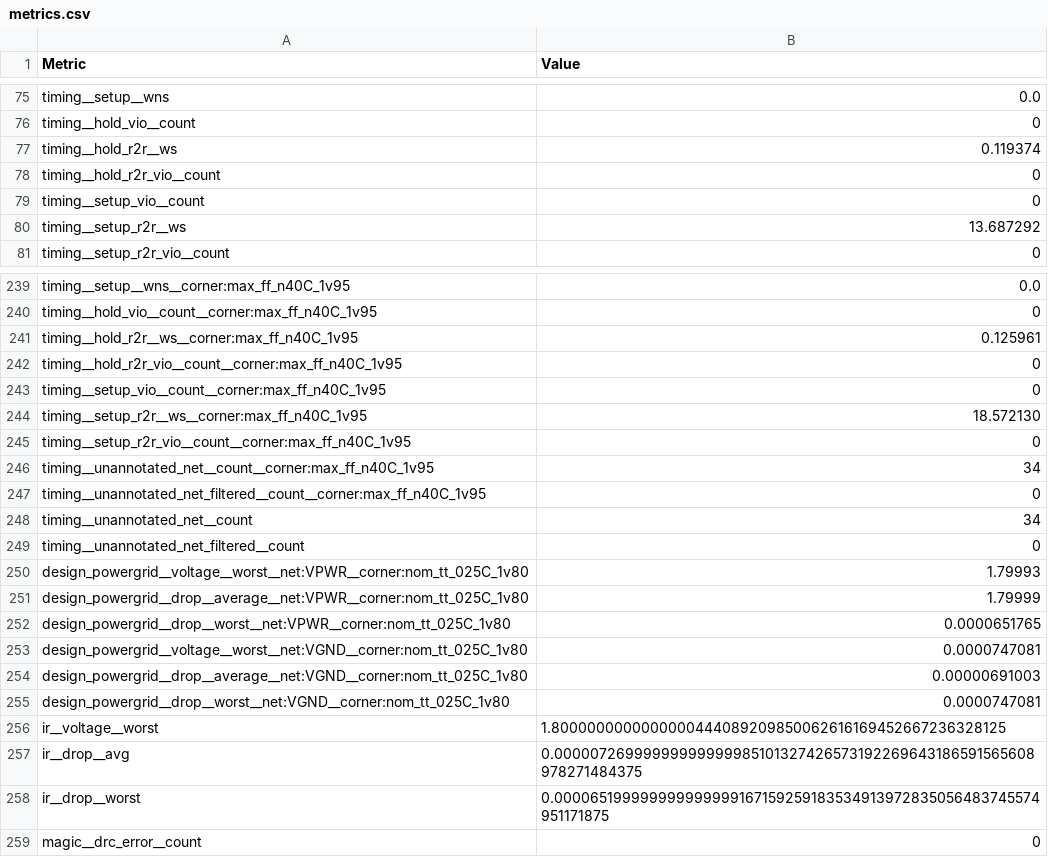
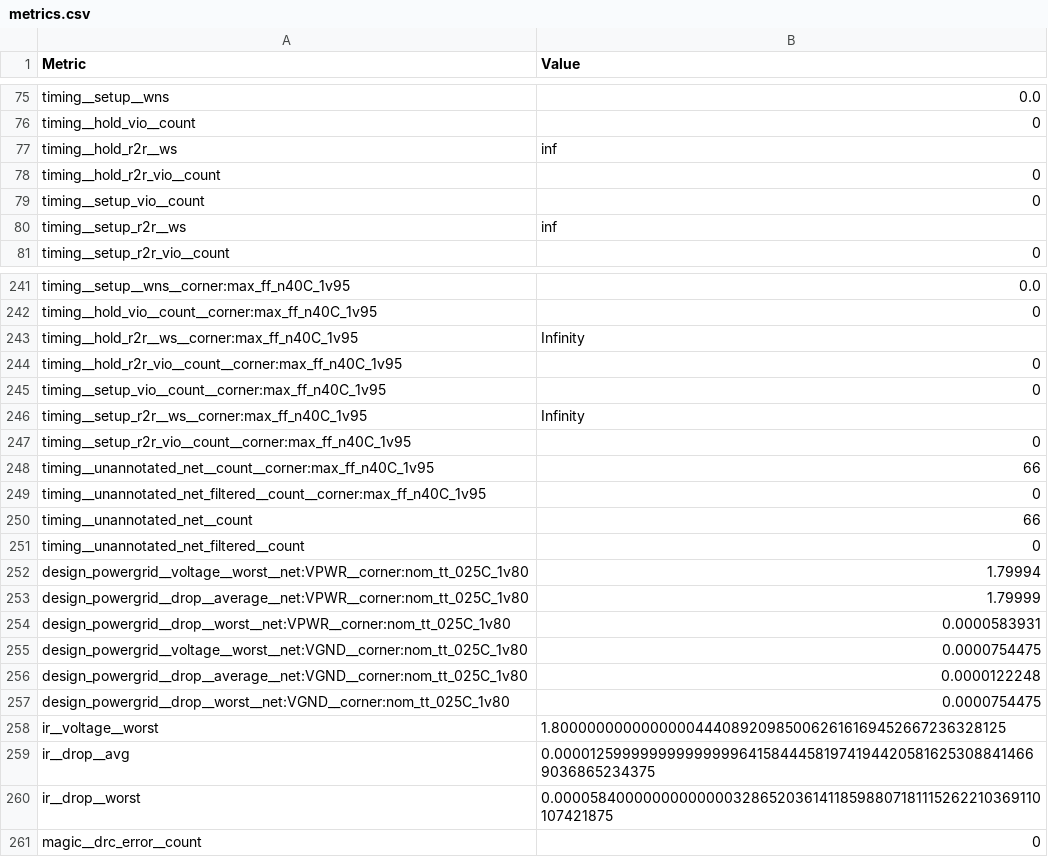
Before and after one commit to TinyTapeout/tinytapeout-09, a CSV file: projects/tt_um_znah_vga_ca/stats/metrics.csv, drawn as a sheet; only a part is shown, gaps mark what is left out; the diff covers the shown part only.

```diff
--- a/projects/tt_um_znah_vga_ca/stats/metrics.csv
+++ b/projects/tt_um_znah_vga_ca/stats/metrics.csv
@@ -76,6 +76,6 @@ timing__setup__wns,0.0
 timing__hold_vio__count,0
-timing__hold_r2r__ws,0.119374
+timing__hold_r2r__ws,inf
 timing__hold_r2r_vio__count,0
 timing__setup_vio__count,0
-timing__setup_r2r__ws,13.687292
+timing__setup_r2r__ws,inf
 timing__setup_r2r_vio__count,0
@@ -240,20 +242,20 @@ timing__setup__wns__corner:max_ff_n40C_1v95,0.0
 timing__hold_vio__count__corner:max_ff_n40C_1v95,0
-timing__hold_r2r__ws__corner:max_ff_n40C_1v95,0.125961
+timing__hold_r2r__ws__corner:max_ff_n40C_1v95,Infinity
 timing__hold_r2r_vio__count__corner:max_ff_n40C_1v95,0
 timing__setup_vio__count__corner:max_ff_n40C_1v95,0
-timing__setup_r2r__ws__corner:max_ff_n40C_1v95,18.572130
+timing__setup_r2r__ws__corner:max_ff_n40C_1v95,Infinity
 timing__setup_r2r_vio__count__corner:max_ff_n40C_1v95,0
-timing__unannotated_net__count__corner:max_ff_n40C_1v95,34
+timing__unannotated_net__count__corner:max_ff_n40C_1v95,66
 timing__unannotated_net_filtered__count__corner:max_ff_n40C_1v95,0
-timing__unannotated_net__count,34
+timing__unannotated_net__count,66
 timing__unannotated_net_filtered__count,0
-design_powergrid__voltage__worst__net:VPWR__corner:nom_tt_025C_1v80,1.79993
+design_powergrid__voltage__worst__net:VPWR__corner:nom_tt_025C_1v80,1.79994
 design_powergrid__drop__average__net:VPWR__corner:nom_tt_025C_1v80,1.79999
-design_powergrid__drop__worst__net:VPWR__corner:nom_tt_025C_1v80,0.0000651765
-design_powergrid__voltage__worst__net:VGND__corner:nom_tt_025C_1v80,0.0000747081
-design_powergrid__drop__average__net:VGND__corner:nom_tt_025C_1v80,0.00000691003
-design_powergrid__drop__worst__net:VGND__corner:nom_tt_025C_1v80,0.0000747081
+design_powergrid__drop__worst__net:VPWR__corner:nom_tt_025C_1v80,0.0000583931
+design_powergrid__voltage__worst__net:VGND__corner:nom_tt_025C_1v80,0.0000754475
+design_powergrid__drop__average__net:VGND__corner:nom_tt_025C_1v80,0.0000122248
+design_powergrid__drop__worst__net:VGND__corner:nom_tt_025C_1v80,0.0000754475
 ir__voltage__worst,1.8000000000000000444089209850062616169452667236328125
-ir__drop__avg,0.00000726999999999999985101327426573192269643186591565608978271484375
-ir__drop__worst,0.000065199999999999999167159259183534913972835056483745574951171875
+ir__drop__avg,0.000012599999999999999641584445819741944205816253088414669036865234375
+ir__drop__worst,0.0000584000000000000032865203614118598807181115262210369110107421875
 magic__drc_error__count,0
```
Also changed, not shown: 2 added rows and 106 edited cells elsewhere in this file, 5 other files.
